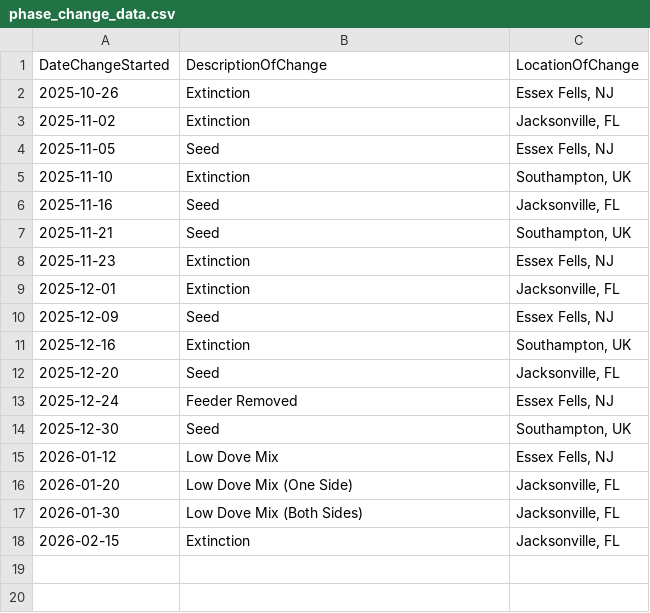
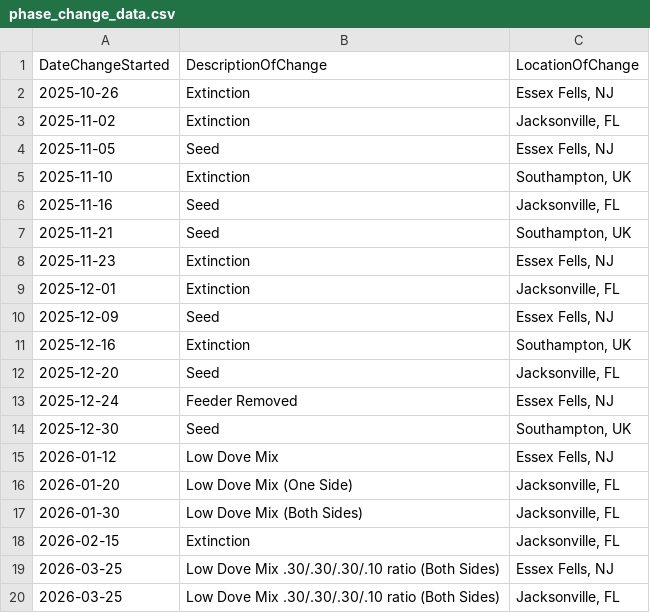
Before and after one commit to david-j-cox/backyard-ecology, a CSV file: data/phase_change_data.csv, drawn as a sheet; the diff names each change by its address in the sheet, - before the commit and + after, or states it on an @@ line.

```diff
--- a/data/phase_change_data.csv
+++ b/data/phase_change_data.csv
+row 19: 2026-03-25 | Low Dove Mix .30/.30/.30/.10 ratio (Both Sides) | Essex Fells, NJ
+row 20: 2026-03-25 | Low Dove Mix .30/.30/.30/.10 ratio (Both Sides) | Jacksonville, FL
```
Also changed, not shown: data/birdcast_data.csv, data/daily_summaries_all_locations.csv, 24 other files.
